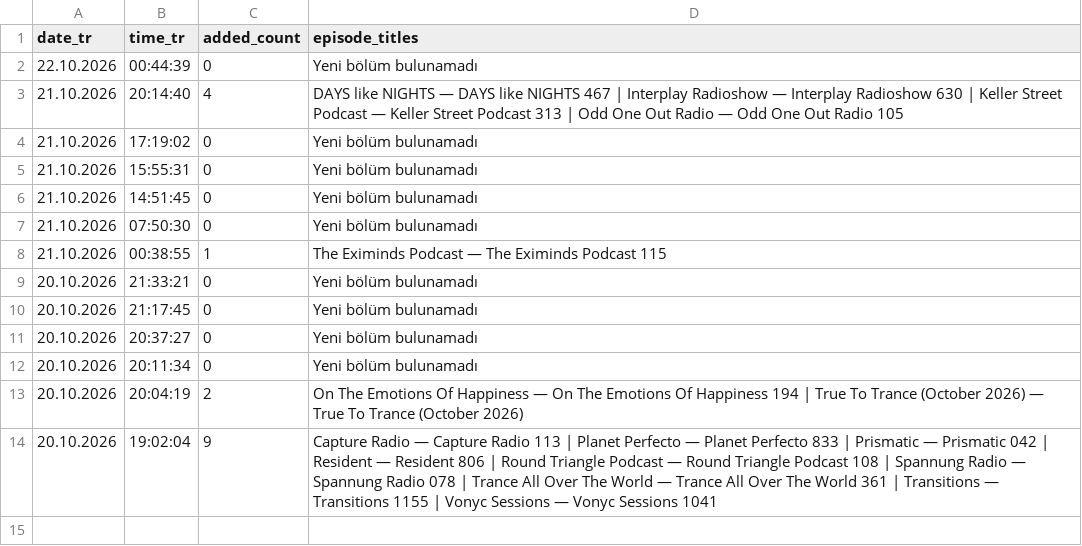
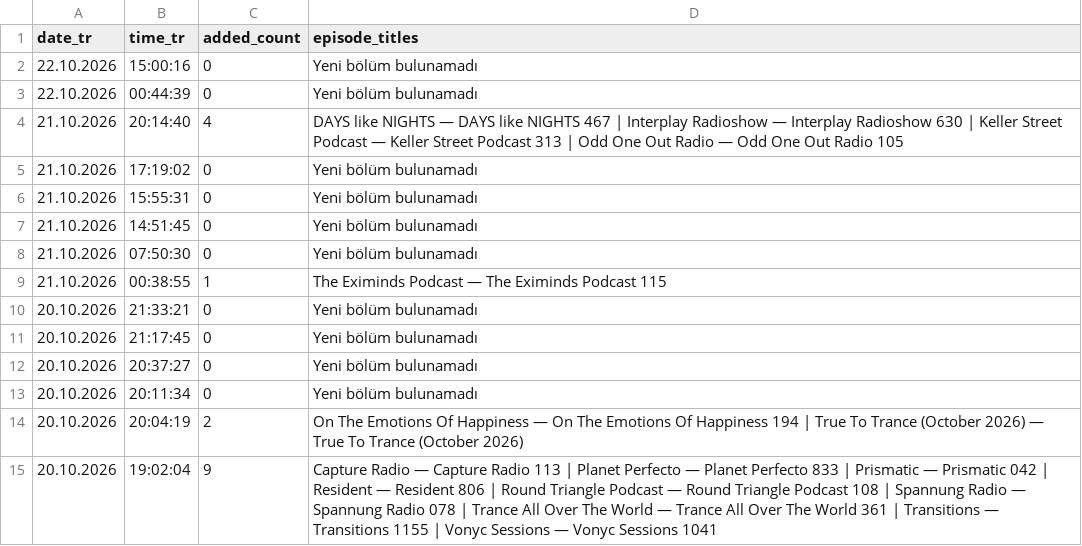
Before and after one commit to kuafor41/bestDJs, a CSV file: data/success-report.csv, drawn as a sheet; the diff names each change by its address in the sheet, - before the commit and + after, or states it on an @@ line.

```diff
--- a/data/success-report.csv
+++ b/data/success-report.csv
+row 2: 22.10.2026 | 15:00:16 | 0 | Yeni bölüm bulunamadı
```
Also changed, not shown: data/retry-queue.csv, data/show-inventory.csv, 2 other files.
